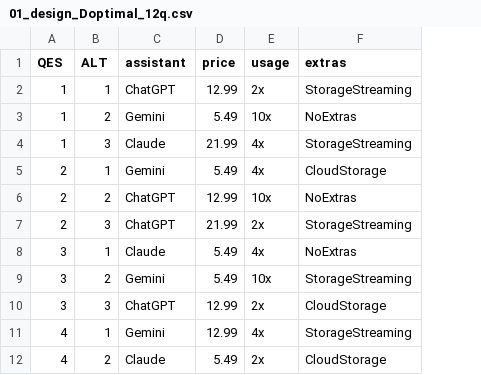
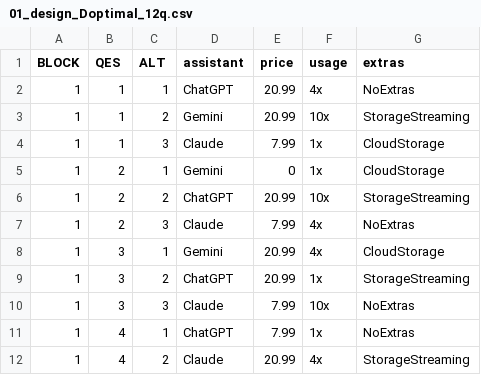
Before and after one commit to martin-kri/Conjoint-Analysis-LLM-subscriptions, a CSV file: llm_design/output/01_design_Doptimal_12q.csv, drawn as a sheet; only a part is shown; addresses are those after the commit; the diff covers the shown part only; the diff names each change by its address in the sheet, - before the commit and + after, or states it on an @@ line.

```diff
--- a/llm_design/output/01_design_Doptimal_12q.csv
+++ b/llm_design/output/01_design_Doptimal_12q.csv
+column A (BLOCK), rows 2-12: all 1
-E2 (price): 12.99
+E2 (price): 20.99
-F2 (usage): 2x
+F2 (usage): 4x
-G2 (extras): StorageStreaming
+G2 (extras): NoExtras
-E3 (price): 5.49
+E3 (price): 20.99
-G3 (extras): NoExtras
+G3 (extras): StorageStreaming
-E4 (price): 21.99
+E4 (price): 7.99
-F4:F5 (usage): 4x
+F4:F5 (usage): 1x
-G4 (extras): StorageStreaming
+G4 (extras): CloudStorage
-E5 (price): 5.49
+E5 (price): 0
-E6 (price): 12.99
+E6 (price): 20.99
-G6 (extras): NoExtras
+G6 (extras): StorageStreaming
-D7 (assistant): ChatGPT
+D7 (assistant): Claude
-E7 (price): 21.99
+E7 (price): 7.99
-F7 (usage): 2x
+F7 (usage): 4x
-G7 (extras): StorageStreaming
+G7 (extras): NoExtras
-D8 (assistant): Claude
+D8 (assistant): Gemini
-E8:E9 (price): 5.49
+E8:E9 (price): 20.99
-G8 (extras): NoExtras
+G8 (extras): CloudStorage
-D9 (assistant): Gemini
+D9 (assistant): ChatGPT
-F9 (usage): 10x
+F9 (usage): 1x
-D10 (assistant): ChatGPT
+D10 (assistant): Claude
-E10:E11 (price): 12.99
+E10:E11 (price): 7.99
-F10 (usage): 2x
+F10 (usage): 10x
-G10 (extras): CloudStorage
+G10 (extras): NoExtras
-D11 (assistant): Gemini
+D11 (assistant): ChatGPT
-F11 (usage): 4x
+F11 (usage): 1x
-G11 (extras): StorageStreaming
+G11 (extras): NoExtras
-E12 (price): 5.49
+E12 (price): 20.99
-F12 (usage): 2x
+F12 (usage): 4x
-G12 (extras): CloudStorage
+G12 (extras): StorageStreaming
```
Also changed, not shown: 1 added row, 1 removed row and 77 edited cells elsewhere in this file, llm_design/output/01_design_Doptimal_15q.csv, llm_design/output/01_design_comparison.csv, 23 other files.
